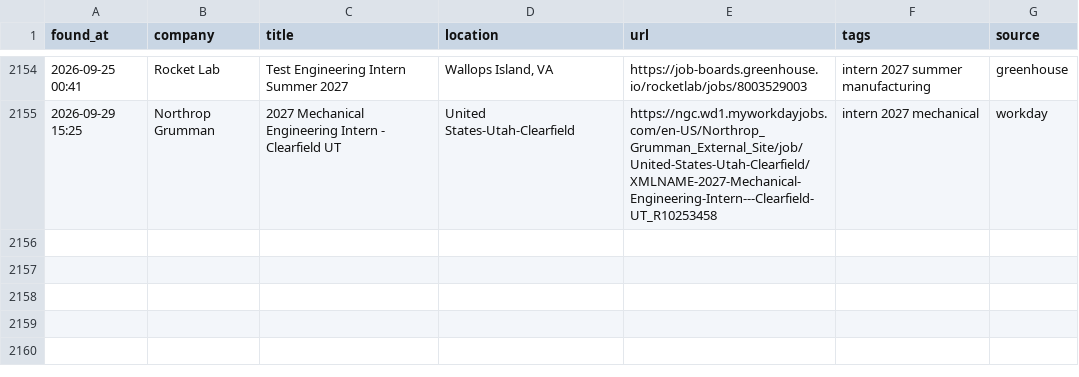
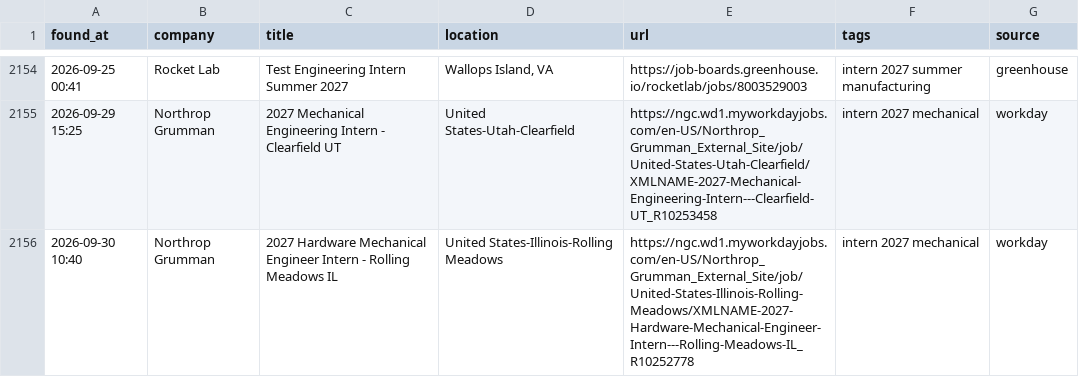
Before and after one commit to anshpatel8014-dotcom/internships, a CSV file: all_matches.csv, drawn as a sheet; only a part is shown, gaps mark what is left out; the diff names each change by its address in the sheet, - before the commit and + after, or states it on an @@ line.

```diff
--- a/all_matches.csv
+++ b/all_matches.csv
+row 2156: 2026-09-30 10:40 | Northrop Grumman | 2027 Hardware Mechanical Engineer Intern - Rolling Meadows IL | United States-Illinois-Rolling Meadows | https://ngc.wd1.myworkdayjobs.com/en-US/Northrop_Grumman_External_Site/job/United-States-Illinois-Rolling-Meadows/XMLNAME-2027-Hardware-Mechanical-Engineer-Intern---Rolling-Meadows-IL_R10252778 | intern 2027 mechanical | workday
```
Also changed, not shown: 2 other files.
